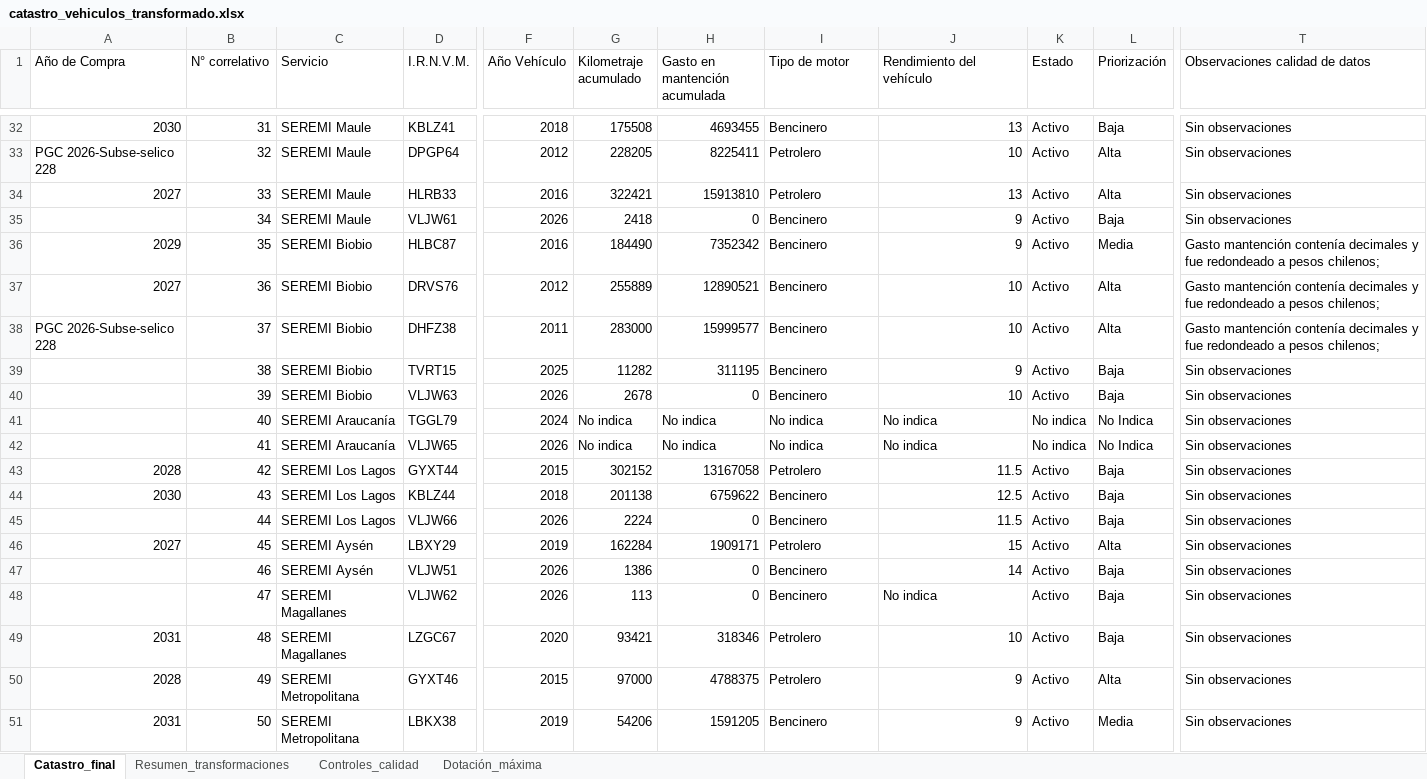
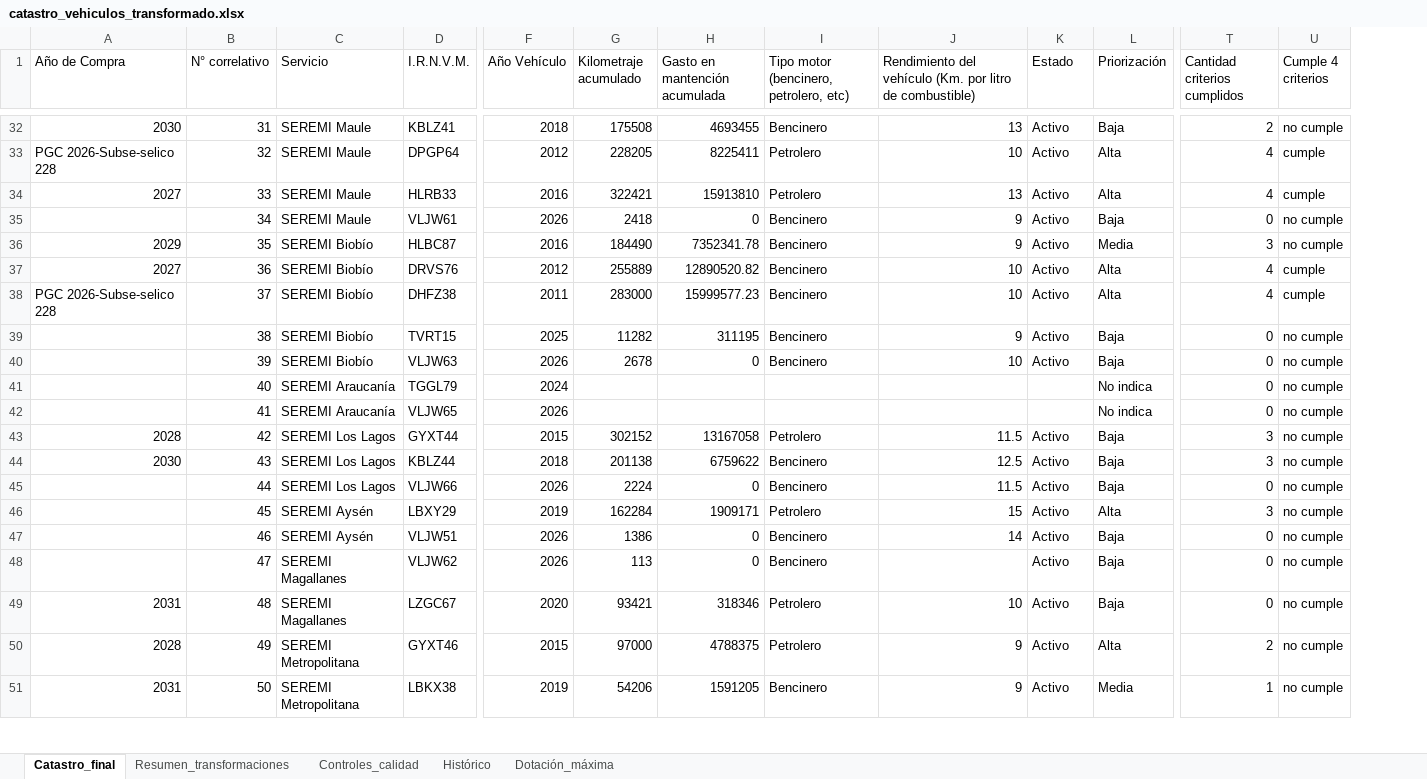
Before and after one commit to paulireveco/Catastro_vehiculos, an Excel workbook: catastro_vehiculos_transformado.xlsx, sheet Catastro_final, drawn as a sheet; only a part is shown, gaps mark what is left out; values as stored, in another font and other column widths than the file's, no cell formats; removed rows and columns are numbered as before the commit, all else as after; the diff covers the shown part only; the diff names each change by its address in the sheet, - before the commit and + after, or states it on an @@ line.

```diff
--- a/catastro_vehiculos_transformado.xlsx (sheet Catastro_final)
+++ b/catastro_vehiculos_transformado.xlsx (sheet Catastro_final)
+sheet tab: Histórico
-column T (Observaciones calidad de datos), rows 32-51: Sin observaciones | Sin observaciones | Sin observaciones | Sin observaciones | Gasto mantención contenía decimales y fue redondeado a pesos chilenos; | Gasto mantención contenía decimales y fue redondeado a pesos chilenos; | Gasto mantención contenía decimales y fue redondeado a pesos chilenos; | Sin observaciones | Sin observaciones | Sin observaciones | Sin observaciones | Sin observaciones | Sin observaciones | Sin observaciones | Sin observaciones | Sin observaciones | Sin observaciones | Sin observaciones | Sin observaciones | Sin observaciones
+column T (Cantidad criterios cumplidos), rows 32-51: 2 | 4 | 4 | 0 | 3 | 4 | 4 | 0 | 0 | 0 | 0 | 3 | 3 | 0 | 3 | 0 | 0 | 0 | 2 | 1
+column U (Cumple 4 criterios), rows 32-51: no cumple | cumple | cumple | no cumple | no cumple | cumple | cumple | no cumple | no cumple | no cumple | no cumple | no cumple | no cumple | no cumple | no cumple | no cumple | no cumple | no cumple | no cumple | no cumple
-I1: Tipo de motor
+I1: Tipo motor (bencinero, petrolero, etc)
-J1: Rendimiento del vehículo
+J1: Rendimiento del vehículo (Km. por litro de combustible)
-C36:C40 (Servicio): SEREMI Biobio
+C36:C40 (Servicio): SEREMI Biobío
-H36 (Gasto en mantención acumulada): 7352342
+H36 (Gasto en mantención acumulada): 7352341.78
-H37 (Gasto en mantención acumulada): 12890521
+H37 (Gasto en mantención acumulada): 12890520.82
-H38 (Gasto en mantención acumulada): 15999577
+H38 (Gasto en mantención acumulada): 15999577.23
-G41:G42 (Kilometraje acumulado): No indica
+G41:G42 (Kilometraje acumulado): (empty)
-H41:H42 (Gasto en mantención acumulada): No indica
+H41:H42 (Gasto en mantención acumulada): (empty)
-I41:I42: No indica
+I41:I42: (empty)
-J41:J42: No indica
+J41:J42: (empty)
-K41:K42 (Estado): No indica
+K41:K42 (Estado): (empty)
-L41:L42 (Priorización): No Indica
+L41:L42 (Priorización): No indica
-A46 (Año de Compra): 2027
+A46 (Año de Compra): (empty)
-J48: No indica
+J48: (empty)
```
Also changed, not shown: 379 edited cells elsewhere in this sheet, sheet Dotación_máxima, sheet Controles_calidad, sheet Resumen_transformaciones, cell formats.
